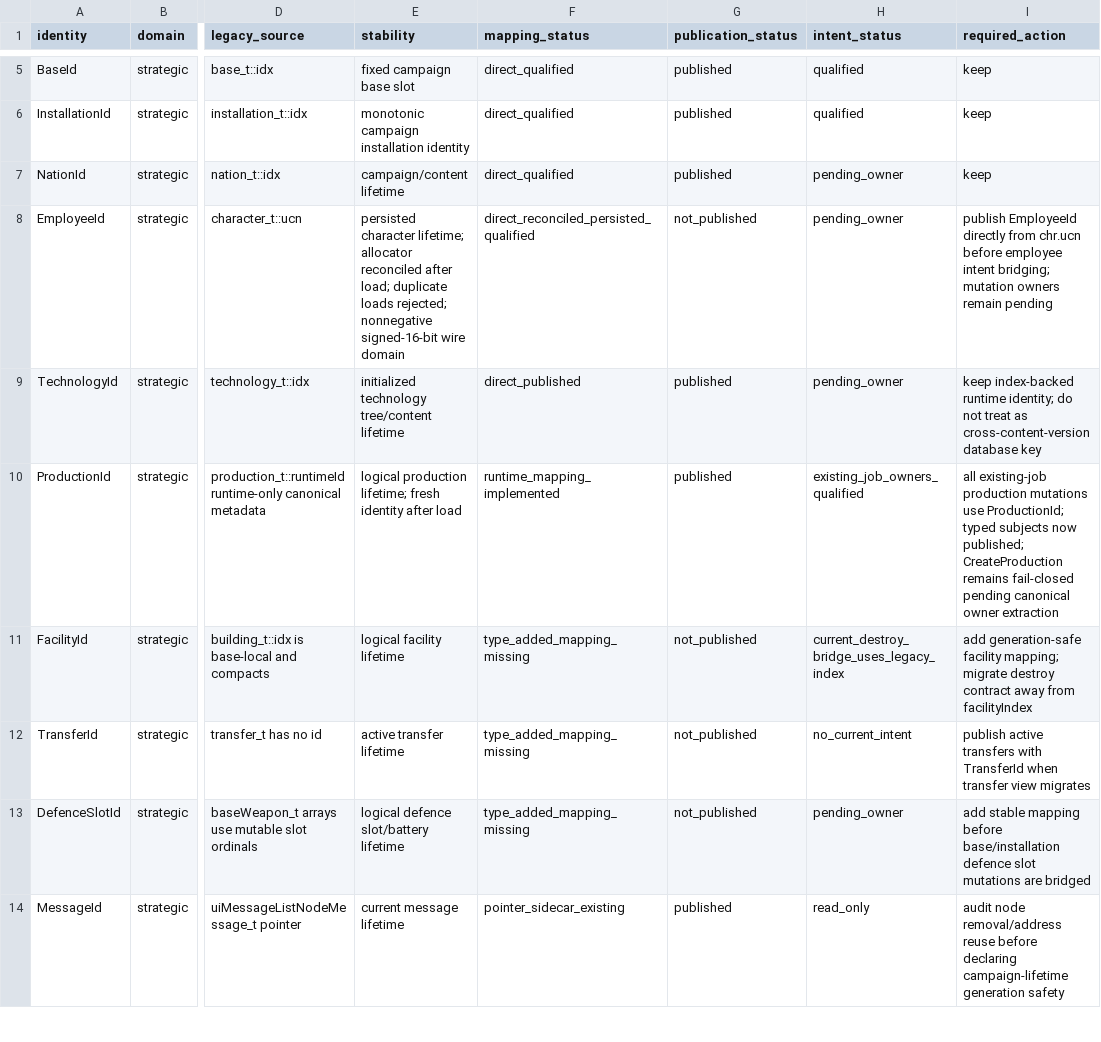
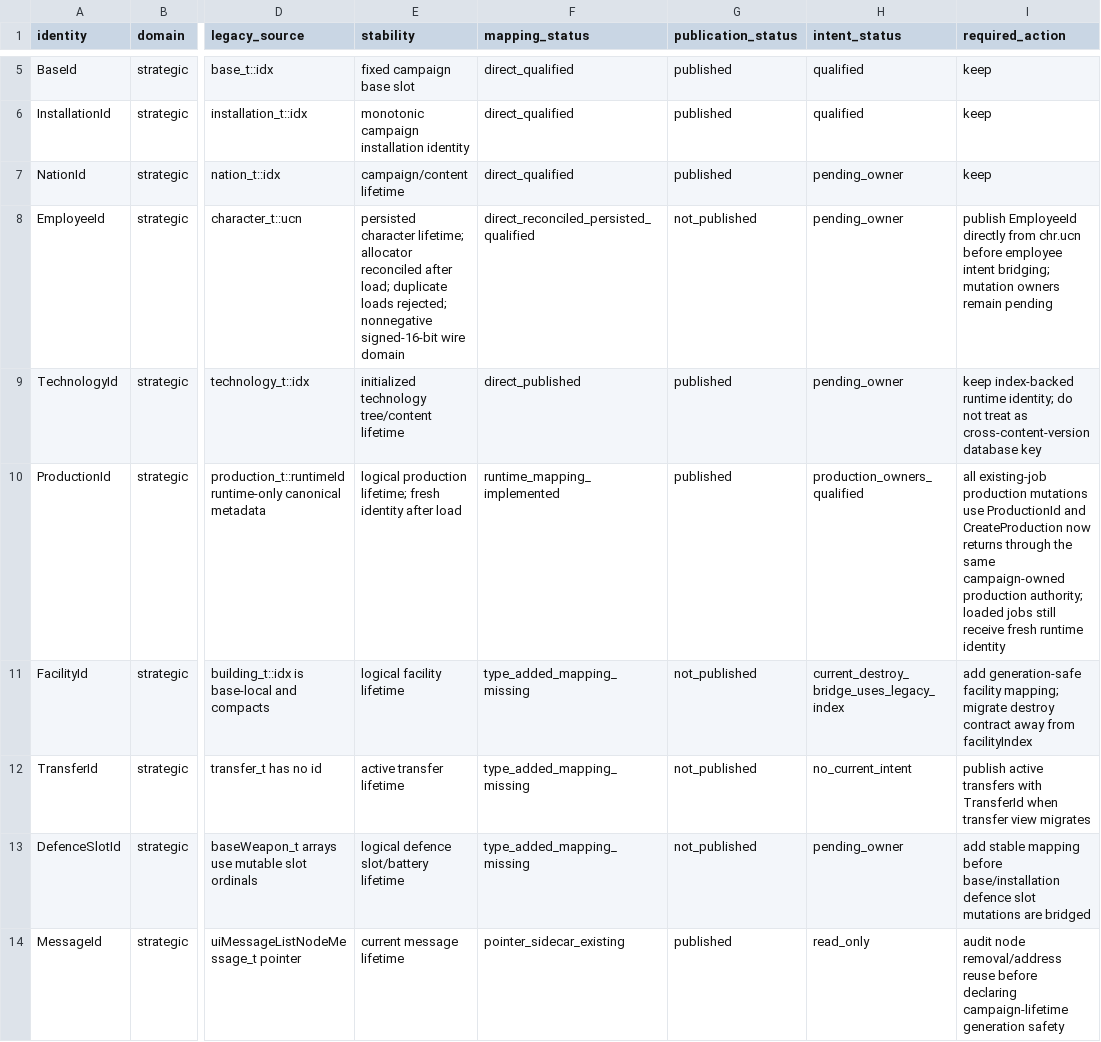
Before and after one commit to mstreurman/UFOAIREMASTER, a TSV file: tools/remaster/m1-canonical-identity-registry.tsv, drawn as a sheet; only a part is shown, gaps mark what is left out; the diff covers the shown part only; the diff names each change by its address in the sheet, - before the commit and + after, or states it on an @@ line.

Commit message:
feat: extract canonical CreateProduction owner

```diff
--- a/tools/remaster/m1-canonical-identity-registry.tsv
+++ b/tools/remaster/m1-canonical-identity-registry.tsv
-H10 (intent_status): existing_job_owners_qualified
+H10 (intent_status): production_owners_qualified
-I10 (required_action): …mutations use ProductionId; typed subjects now published; CreateProduction remains fail-closed pending canonical owner extraction
+I10 (required_action): …mutations use ProductionId and CreateProduction now returns through the same campaign-owned production authority; loaded jobs still receive fresh runtime identity
```
Also changed, not shown: 6 edited cells elsewhere in this file, tools/remaster/m1-authoritative-intent-coverage.tsv, 17 other files.
